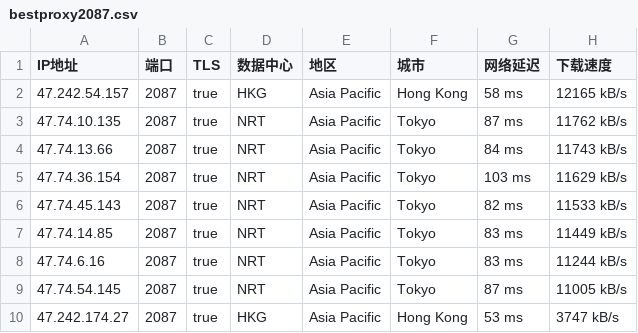
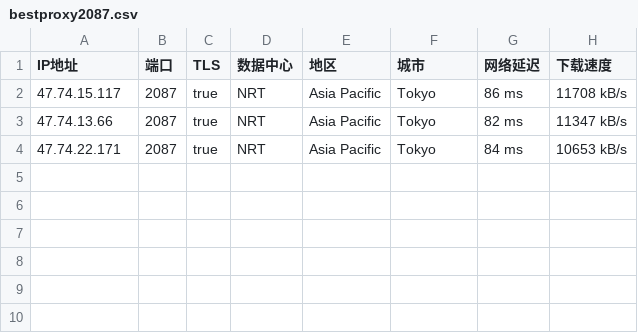
Before and after one commit to greycc2021/iptools, a CSV file: iptest/bestproxy2087.csv, drawn as a sheet.

```diff
--- a/iptest/bestproxy2087.csv
+++ b/iptest/bestproxy2087.csv
@@ -1,10 +1,4 @@
 IP地址,端口,TLS,数据中心,地区,城市,网络延迟,下载速度
-47.242.54.157,2087,true,HKG,Asia Pacific,Hong Kong,58 ms,12165 kB/s
-47.74.10.135,2087,true,NRT,Asia Pacific,Tokyo,87 ms,11762 kB/s
-47.74.13.66,2087,true,NRT,Asia Pacific,Tokyo,84 ms,11743 kB/s
-47.74.36.154,2087,true,NRT,Asia Pacific,Tokyo,103 ms,11629 kB/s
-47.74.45.143,2087,true,NRT,Asia Pacific,Tokyo,82 ms,11533 kB/s
-47.74.14.85,2087,true,NRT,Asia Pacific,Tokyo,83 ms,11449 kB/s
-47.74.6.16,2087,true,NRT,Asia Pacific,Tokyo,83 ms,11244 kB/s
-47.74.54.145,2087,true,NRT,Asia Pacific,Tokyo,87 ms,11005 kB/s
-47.242.174.27,2087,true,HKG,Asia Pacific,Hong Kong,53 ms,3747 kB/s
+47.74.15.117,2087,true,NRT,Asia Pacific,Tokyo,86 ms,11708 kB/s
+47.74.13.66,2087,true,NRT,Asia Pacific,Tokyo,82 ms,11347 kB/s
+47.74.22.171,2087,true,NRT,Asia Pacific,Tokyo,84 ms,10653 kB/s
```
Also changed, not shown: iptest/bestproxy2083.csv, iptest/bestproxy80.csv, 2 other files.
